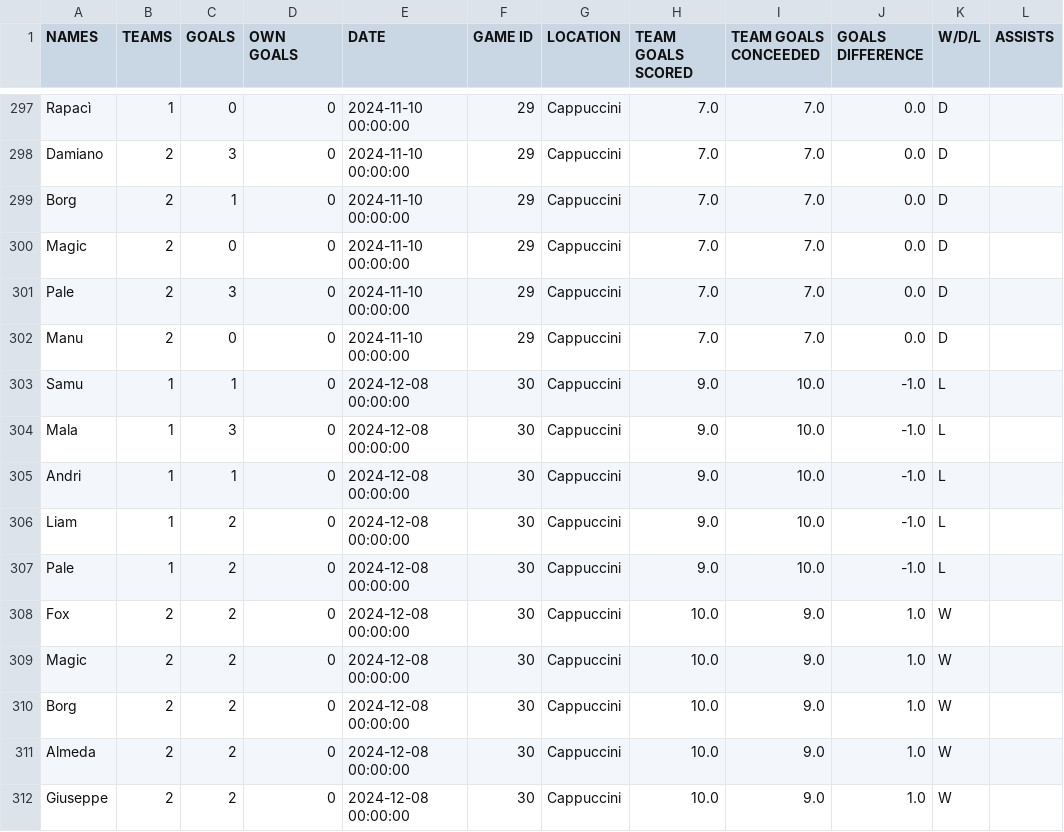
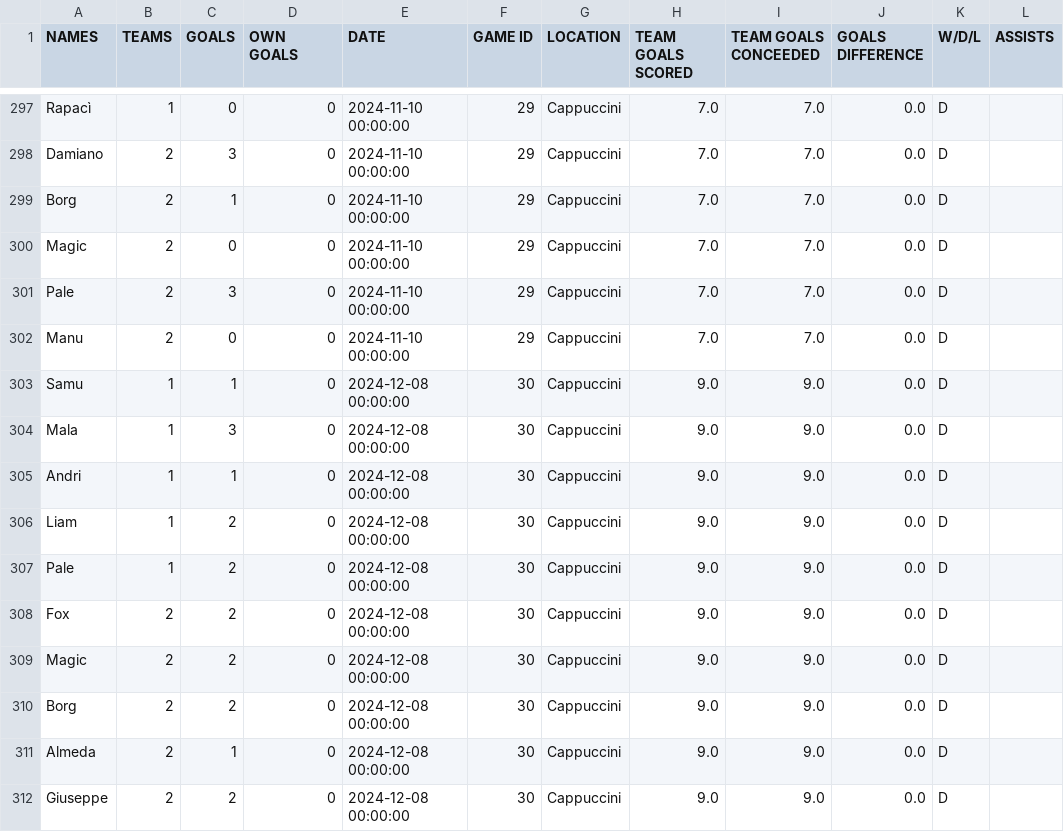
Before and after one commit to SamuBors/others, a CSV file: calcetti/calcetti_gruppo.csv, drawn as a sheet; only a part is shown, gaps mark what is left out.

```diff
--- a/calcetti/calcetti_gruppo.csv
+++ b/calcetti/calcetti_gruppo.csv
@@ -302,11 +302,11 @@ Pale,2,3,0,2024-11-10 00:00:00,29,Cappuccini,7.0,7.0,0.0,D,
 Manu,2,0,0,2024-11-10 00:00:00,29,Cappuccini,7.0,7.0,0.0,D,
-Samu,1,1,0,2024-12-08 00:00:00,30,Cappuccini,9.0,10.0,-1.0,L,
-Mala,1,3,0,2024-12-08 00:00:00,30,Cappuccini,9.0,10.0,-1.0,L,
-Andri,1,1,0,2024-12-08 00:00:00,30,Cappuccini,9.0,10.0,-1.0,L,
-Liam,1,2,0,2024-12-08 00:00:00,30,Cappuccini,9.0,10.0,-1.0,L,
-Pale,1,2,0,2024-12-08 00:00:00,30,Cappuccini,9.0,10.0,-1.0,L,
-Fox,2,2,0,2024-12-08 00:00:00,30,Cappuccini,10.0,9.0,1.0,W,
-Magic,2,2,0,2024-12-08 00:00:00,30,Cappuccini,10.0,9.0,1.0,W,
-Borg,2,2,0,2024-12-08 00:00:00,30,Cappuccini,10.0,9.0,1.0,W,
-Almeda,2,2,0,2024-12-08 00:00:00,30,Cappuccini,10.0,9.0,1.0,W,
-Giuseppe,2,2,0,2024-12-08 00:00:00,30,Cappuccini,10.0,9.0,1.0,W,
+Samu,1,1,0,2024-12-08 00:00:00,30,Cappuccini,9.0,9.0,0.0,D,
+Mala,1,3,0,2024-12-08 00:00:00,30,Cappuccini,9.0,9.0,0.0,D,
+Andri,1,1,0,2024-12-08 00:00:00,30,Cappuccini,9.0,9.0,0.0,D,
+Liam,1,2,0,2024-12-08 00:00:00,30,Cappuccini,9.0,9.0,0.0,D,
+Pale,1,2,0,2024-12-08 00:00:00,30,Cappuccini,9.0,9.0,0.0,D,
+Fox,2,2,0,2024-12-08 00:00:00,30,Cappuccini,9.0,9.0,0.0,D,
+Magic,2,2,0,2024-12-08 00:00:00,30,Cappuccini,9.0,9.0,0.0,D,
+Borg,2,2,0,2024-12-08 00:00:00,30,Cappuccini,9.0,9.0,0.0,D,
+Almeda,2,1,0,2024-12-08 00:00:00,30,Cappuccini,9.0,9.0,0.0,D,
+Giuseppe,2,2,0,2024-12-08 00:00:00,30,Cappuccini,9.0,9.0,0.0,D,
```
Also changed, not shown: 2 other files.
